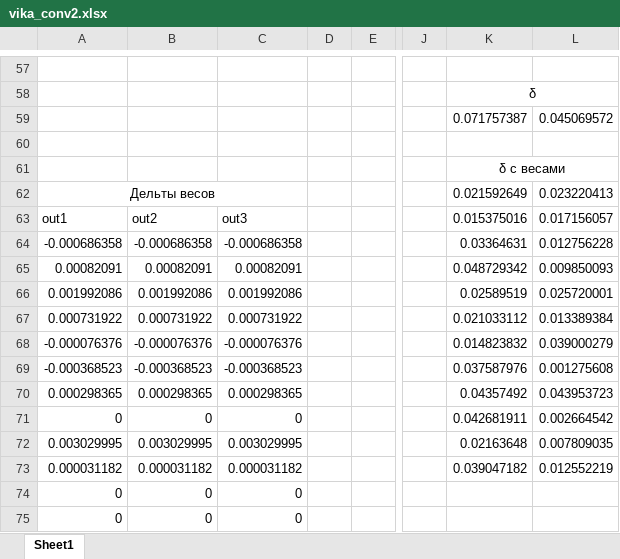
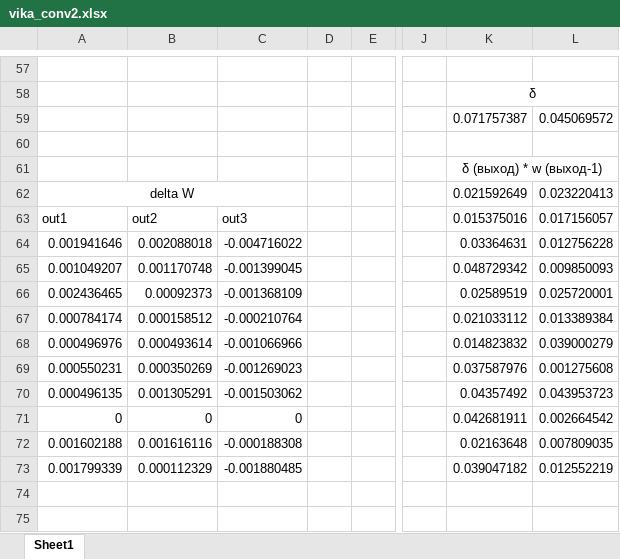
Before and after one commit to LdDl/cnns, an Excel workbook: vika_conv2.xlsx, sheet Sheet1, drawn as a sheet; only a part is shown, gaps mark what is left out; values as stored, in another font and other column widths than the file's, no borders; rows hold the shown columns only; the diff names each change by its address in the sheet, - before the commit and + after, or states it on an @@ line.

```diff
--- a/vika_conv2.xlsx (sheet Sheet1)
+++ b/vika_conv2.xlsx (sheet Sheet1)
-K61: δ с весами
+K61: δ (выход) * w (выход-1)
-A62: Дельты весов
+A62: delta W
-A64: -0.000686358
+A64: 0.001941646
-B64: -0.000686358
+B64: 0.002088018
-C64: -0.000686358
+C64: -0.004716022
-A65: 0.00082091
+A65: 0.001049207
-B65: 0.00082091
+B65: 0.001170748
-C65: 0.00082091
+C65: -0.001399045
-A66: 0.001992086
+A66: 0.002436465
-B66: 0.001992086
+B66: 0.00092373
-C66: 0.001992086
+C66: -0.001368109
-A67: 0.000731922
+A67: 0.000784174
-B67: 0.000731922
+B67: 0.000158512
-C67: 0.000731922
+C67: -0.000210764
-A68: -0.000076376
+A68: 0.000496976
-B68: -0.000076376
+B68: 0.000493614
-C68: -0.000076376
+C68: -0.001066966
-A69: -0.000368523
+A69: 0.000550231
-B69: -0.000368523
+B69: 0.000350269
-C69: -0.000368523
+C69: -0.001269023
-A70: 0.000298365
+A70: 0.000496135
-B70: 0.000298365
+B70: 0.001305291
-C70: 0.000298365
+C70: -0.001503062
-A72: 0.003029995
+A72: 0.001602188
-B72: 0.003029995
+B72: 0.001616116
-C72: 0.003029995
+C72: -0.000188308
-A73: 0.000031182
+A73: 0.001799339
-B73: 0.000031182
+B73: 0.000112329
-C73: 0.000031182
+C73: -0.001880485
-row 74: 0 | 0 | 0
-row 75: 0 | 0 | 0
```
Also changed, not shown: formulas that keep their value, 4 other files.
